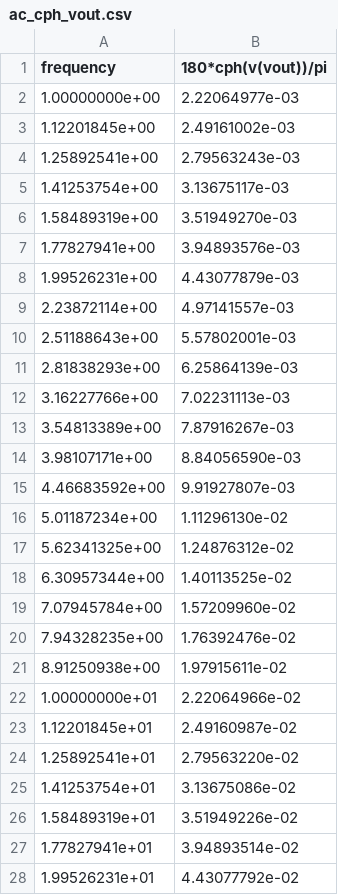
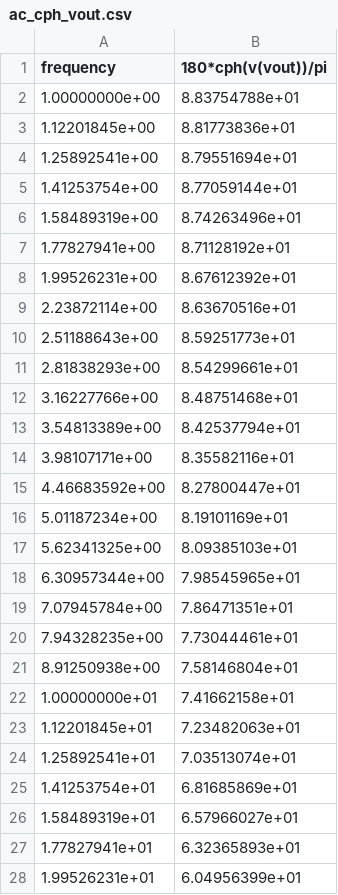
Before and after one commit to dinodev24/fvf-chipathon-2024, a CSV file: outputs/csv/ac/ac_cph_vout.csv, drawn as a sheet; only a part is shown; the diff covers the shown part only.

```diff
--- a/outputs/csv/ac/ac_cph_vout.csv
+++ b/outputs/csv/ac/ac_cph_vout.csv
@@ -1,28 +1,28 @@
 frequency,180*cph(v(vout))/pi
-1.00000000e+00,2.22064977e-03
-1.12201845e+00,2.49161002e-03
-1.25892541e+00,2.79563243e-03
-1.41253754e+00,3.13675117e-03
-1.58489319e+00,3.51949270e-03
-1.77827941e+00,3.94893576e-03
-1.99526231e+00,4.43077879e-03
-2.23872114e+00,4.97141557e-03
-2.51188643e+00,5.57802001e-03
-2.81838293e+00,6.25864139e-03
-3.16227766e+00,7.02231113e-03
-3.54813389e+00,7.87916267e-03
-3.98107171e+00,8.84056590e-03
-4.46683592e+00,9.91927807e-03
-5.01187234e+00,1.11296130e-02
-5.62341325e+00,1.24876312e-02
-6.30957344e+00,1.40113525e-02
-7.07945784e+00,1.57209960e-02
-7.94328235e+00,1.76392476e-02
-8.91250938e+00,1.97915611e-02
-1.00000000e+01,2.22064966e-02
-1.12201845e+01,2.49160987e-02
-1.25892541e+01,2.79563220e-02
-1.41253754e+01,3.13675086e-02
-1.58489319e+01,3.51949226e-02
-1.77827941e+01,3.94893514e-02
-1.99526231e+01,4.43077792e-02
+1.00000000e+00,8.83754788e+01
+1.12201845e+00,8.81773836e+01
+1.25892541e+00,8.79551694e+01
+1.41253754e+00,8.77059144e+01
+1.58489319e+00,8.74263496e+01
+1.77827941e+00,8.71128192e+01
+1.99526231e+00,8.67612392e+01
+2.23872114e+00,8.63670516e+01
+2.51188643e+00,8.59251773e+01
+2.81838293e+00,8.54299661e+01
+3.16227766e+00,8.48751468e+01
+3.54813389e+00,8.42537794e+01
+3.98107171e+00,8.35582116e+01
+4.46683592e+00,8.27800447e+01
+5.01187234e+00,8.19101169e+01
+5.62341325e+00,8.09385103e+01
+6.30957344e+00,7.98545965e+01
+7.07945784e+00,7.86471351e+01
+7.94328235e+00,7.73044461e+01
+8.91250938e+00,7.58146804e+01
+1.00000000e+01,7.41662158e+01
+1.12201845e+01,7.23482063e+01
+1.25892541e+01,7.03513074e+01
+1.41253754e+01,6.81685869e+01
+1.58489319e+01,6.57966027e+01
+1.77827941e+01,6.32365893e+01
+1.99526231e+01,6.04956399e+01
```
Also changed, not shown: 134 edited cells elsewhere in this file, outputs/csv/ac/ac_db_vout.csv, outputs/csv/ac/ac_vout.csv, 8 other files.
